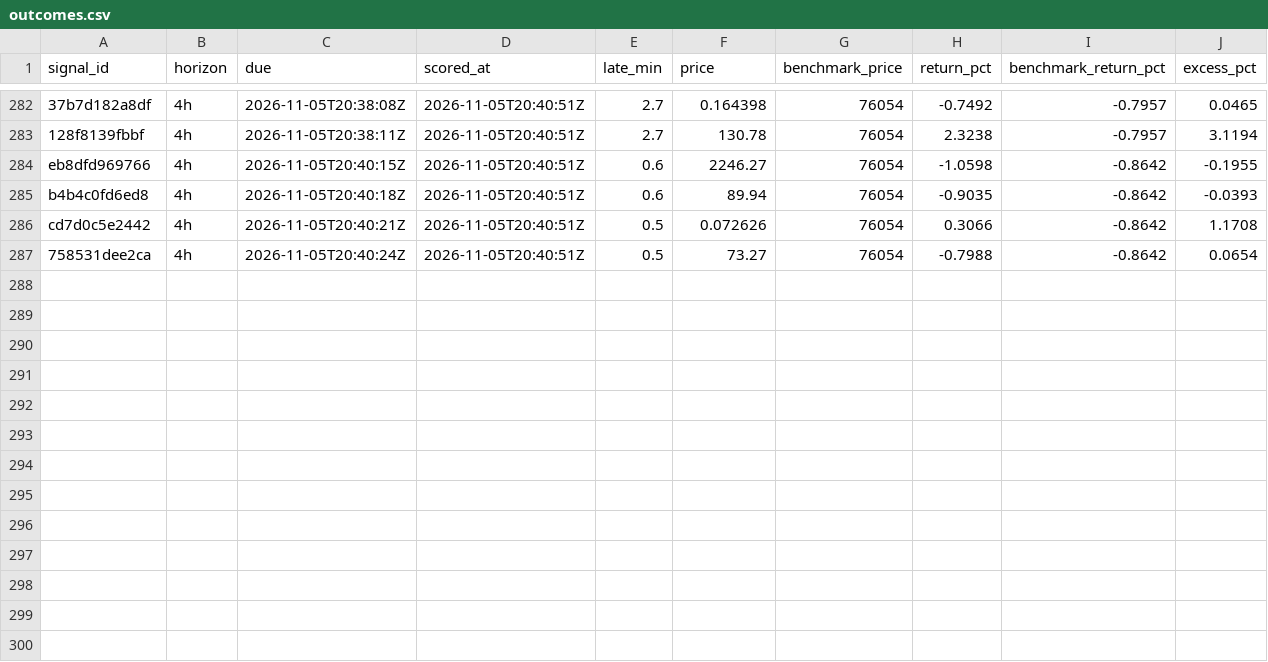
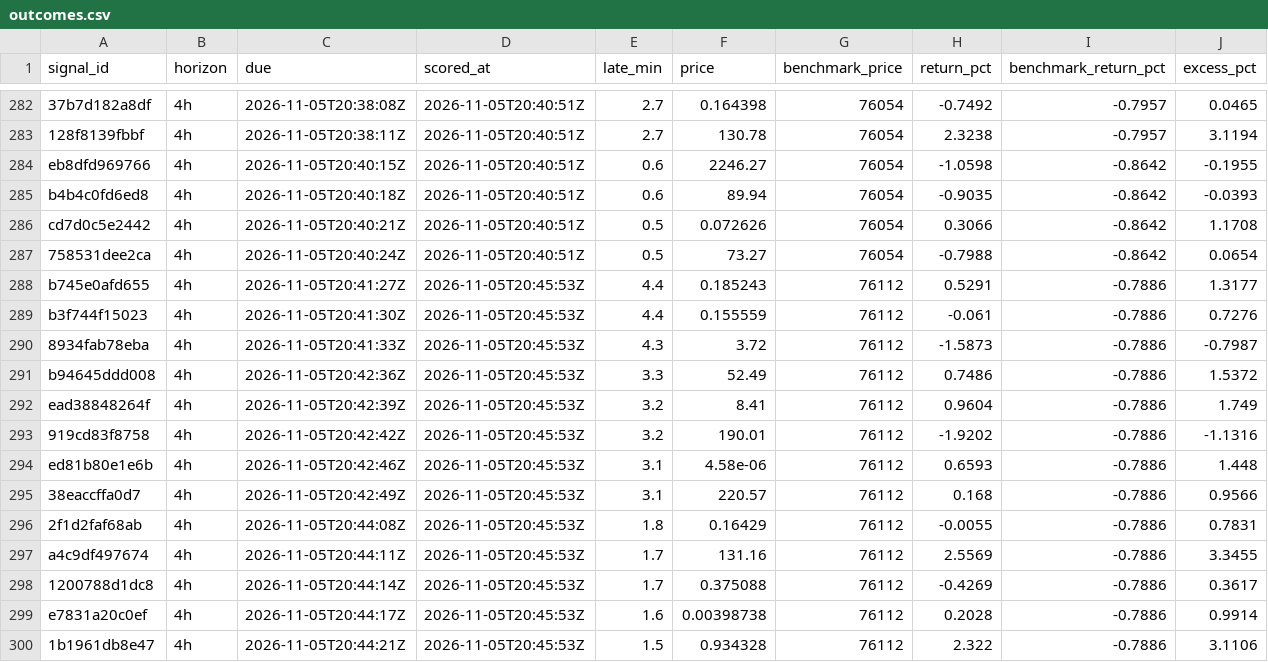
Before and after one commit to hpintojr/crypto-scanner, a CSV file: data/outcomes.csv, drawn as a sheet; only a part is shown, gaps mark what is left out; the diff names each change by its address in the sheet, - before the commit and + after, or states it on an @@ line.

```diff
--- a/data/outcomes.csv
+++ b/data/outcomes.csv
+row 288: b745e0afd655 | 4h | 2026-11-05T20:41:27Z | 2026-11-05T20:45:53Z | 4.4 | 0.185243 | 76112 | 0.5291 | -0.7886 | 1.3177
+row 289: b3f744f15023 | 4h | 2026-11-05T20:41:30Z | 2026-11-05T20:45:53Z | 4.4 | 0.155559 | 76112 | -0.061 | -0.7886 | 0.7276
+row 290: 8934fab78eba | 4h | 2026-11-05T20:41:33Z | 2026-11-05T20:45:53Z | 4.3 | 3.72 | 76112 | -1.5873 | -0.7886 | -0.7987
+row 291: b94645ddd008 | 4h | 2026-11-05T20:42:36Z | 2026-11-05T20:45:53Z | 3.3 | 52.49 | 76112 | 0.7486 | -0.7886 | 1.5372
+row 292: ead38848264f | 4h | 2026-11-05T20:42:39Z | 2026-11-05T20:45:53Z | 3.2 | 8.41 | 76112 | 0.9604 | -0.7886 | 1.749
+row 293: 919cd83f8758 | 4h | 2026-11-05T20:42:42Z | 2026-11-05T20:45:53Z | 3.2 | 190.01 | 76112 | -1.9202 | -0.7886 | -1.1316
+row 294: ed81b80e1e6b | 4h | 2026-11-05T20:42:46Z | 2026-11-05T20:45:53Z | 3.1 | 4.58e-06 | 76112 | 0.6593 | -0.7886 | 1.448
+row 295: 38eaccffa0d7 | 4h | 2026-11-05T20:42:49Z | 2026-11-05T20:45:53Z | 3.1 | 220.57 | 76112 | 0.168 | -0.7886 | 0.9566
+row 296: 2f1d2faf68ab | 4h | 2026-11-05T20:44:08Z | 2026-11-05T20:45:53Z | 1.8 | 0.16429 | 76112 | -0.0055 | -0.7886 | 0.7831
+row 297: a4c9df497674 | 4h | 2026-11-05T20:44:11Z | 2026-11-05T20:45:53Z | 1.7 | 131.16 | 76112 | 2.5569 | -0.7886 | 3.3455
+row 298: 1200788d1dc8 | 4h | 2026-11-05T20:44:14Z | 2026-11-05T20:45:53Z | 1.7 | 0.375088 | 76112 | -0.4269 | -0.7886 | 0.3617
+row 299: e7831a20c0ef | 4h | 2026-11-05T20:44:17Z | 2026-11-05T20:45:53Z | 1.6 | 0.00398738 | 76112 | 0.2028 | -0.7886 | 0.9914
+row 300: 1b1961db8e47 | 4h | 2026-11-05T20:44:21Z | 2026-11-05T20:45:53Z | 1.5 | 0.934328 | 76112 | 2.322 | -0.7886 | 3.1106
```
Also changed, not shown: data/signals.csv, 6 other files.
